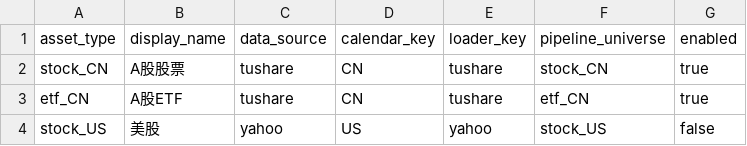
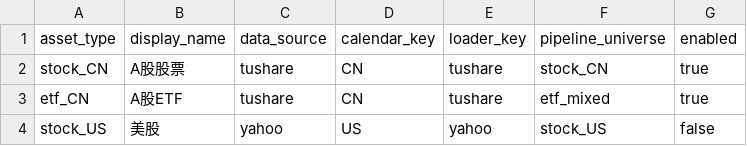
Before and after one commit to JohnLizt/maru_quant_CN, a CSV file: config/asset_types.csv, drawn as a sheet.

Commit message:
feat: etf_mixed strategy

```diff
--- a/config/asset_types.csv
+++ b/config/asset_types.csv
@@ -2,3 +2,3 @@ asset_type,display_name,data_source,calendar_key,loader_key,pipeline_universe,en
 stock_CN,A股股票,tushare,CN,tushare,stock_CN,true
-etf_CN,A股ETF,tushare,CN,tushare,etf_CN,true
+etf_CN,A股ETF,tushare,CN,tushare,etf_mixed,true
 stock_US,美股,yahoo,US,yahoo,stock_US,false
```
Also changed, not shown: 13 other files.
